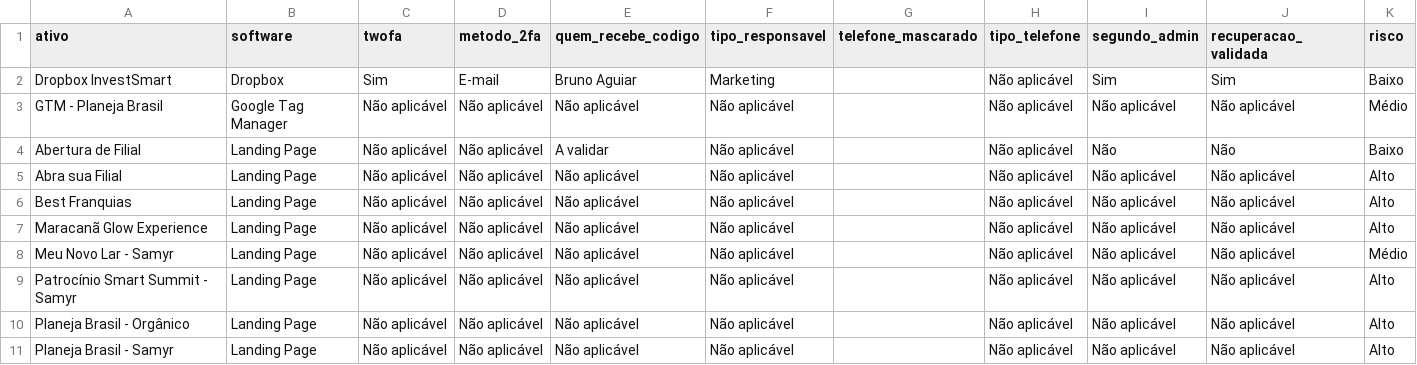
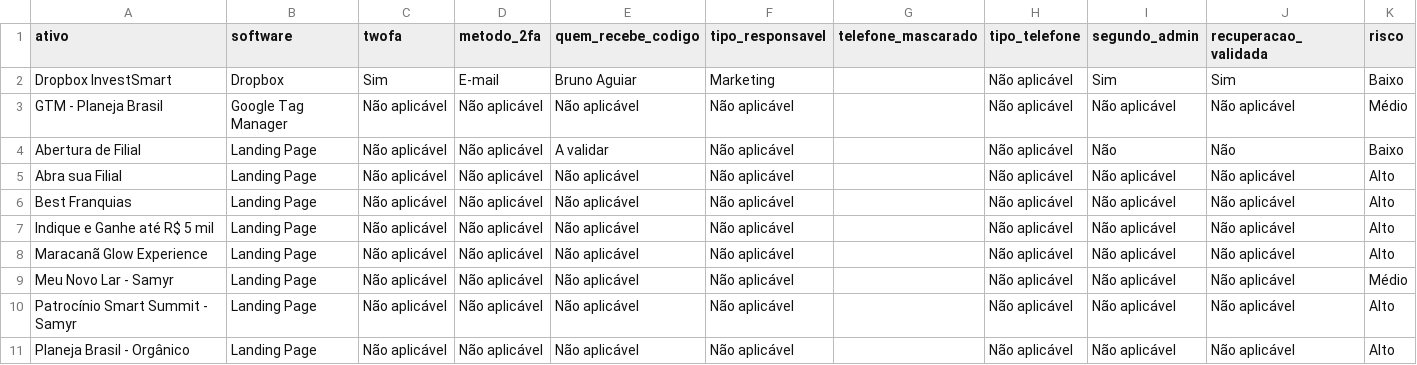
Before and after one commit to gestaobankrio-code/growth-ops-investsmart, a CSV file: exports/growth-ops-seguranca-2fa.csv, drawn as a sheet; only a part is shown; the shorter side is filled out with more unchanged rows.

```diff
--- a/exports/growth-ops-seguranca-2fa.csv
+++ b/exports/growth-ops-seguranca-2fa.csv
@@ -6,2 +6,3 @@
 "Best Franquias";"Landing Page";"Não aplicável";"Não aplicável";"Não aplicável";"Não aplicável";"";"Não aplicável";"Não aplicável";"Não aplicável";"Alto"
+"Indique e Ganhe até R$ 5 mil";"Landing Page";"Não aplicável";"Não aplicável";"Não aplicável";"Não aplicável";"";"Não aplicável";"Não aplicável";"Não aplicável";"Alto"
 "Maracanã Glow Experience";"Landing Page";"Não aplicável";"Não aplicável";"Não aplicável";"Não aplicável";"";"Não aplicável";"Não aplicável";"Não aplicável";"Alto"
```
Also changed, not shown: exports/growth-ops-inventario.csv, exports/growth-ops-pendencias.csv, 8 other files.
